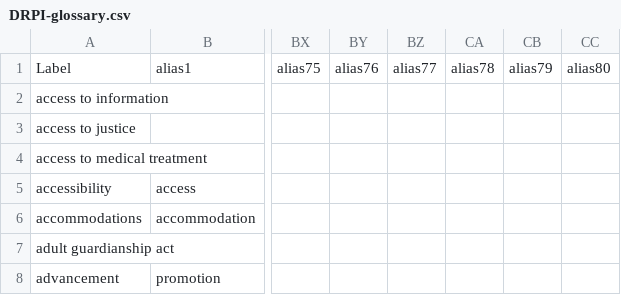
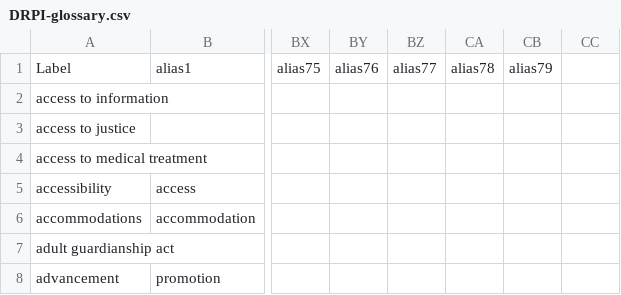
Before and after one commit to argahsuknesib/data-2-wikibase, a CSV file: data/glossary/DRPI-glossary.csv, drawn as a sheet; only a part is shown, gaps mark what is left out; the diff covers the shown part only; the diff names each change by its address in the sheet, - before the commit and + after, or states it on an @@ line.

```diff
--- a/data/glossary/DRPI-glossary.csv
+++ b/data/glossary/DRPI-glossary.csv
-CC1: alias80
+CC1: (empty)
```
Also changed, not shown: 4 added rows and 2 edited cells elsewhere in this file, 18 other files.
